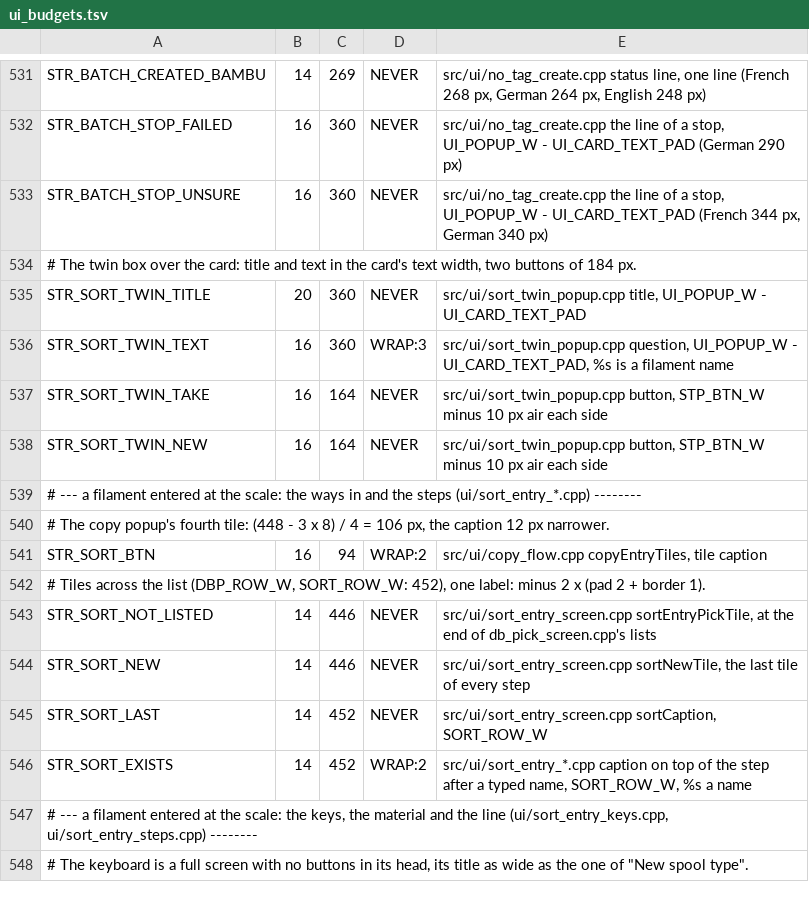
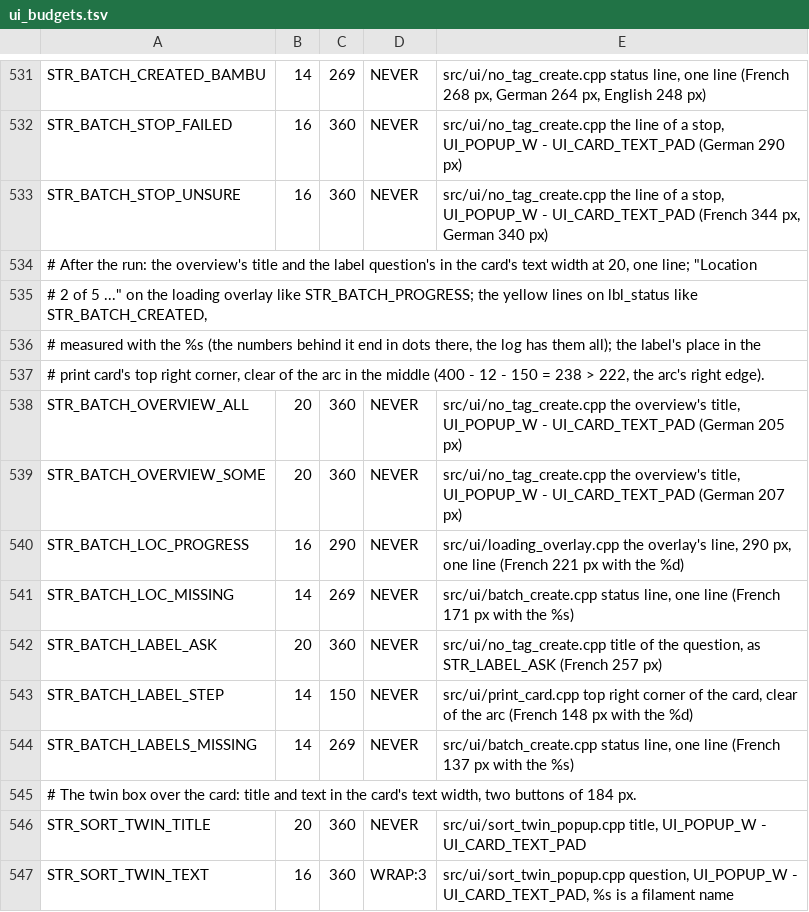
Before and after one commit to Eifel-Joe/SpoolmanScale, a TSV file: tools/ui_budgets.tsv, drawn as a sheet; only a part is shown, gaps mark what is left out; the shorter side is filled out with more unchanged rows; the diff names each change by its address in the sheet, - before the commit and + after, or states it on an @@ line.

```diff
--- a/tools/ui_budgets.tsv
+++ b/tools/ui_budgets.tsv
+row 534: # After the run: the overview's title and the label question's in the card's text width at 20, one line; "Location
+row 535: # 2 of 5 ..." on the loading overlay like STR_BATCH_PROGRESS; the yellow lines on lbl_status like STR_BATCH_CREATED,
+row 536: # measured with the %s (the numbers behind it end in dots there, the log has them all); the label's place in the
+row 537: # print card's top right corner, clear of the arc in the middle (400 - 12 - 150 = 238 > 222, the arc's right edge).
+row 538: STR_BATCH_OVERVIEW_ALL | 20 | 360 | NEVER | src/ui/no_tag_create.cpp the overview's title, UI_POPUP_W - UI_CARD_TEXT_PAD (German 205 px)
+row 539: STR_BATCH_OVERVIEW_SOME | 20 | 360 | NEVER | src/ui/no_tag_create.cpp the overview's title, UI_POPUP_W - UI_CARD_TEXT_PAD (German 207 px)
+row 540: STR_BATCH_LOC_PROGRESS | 16 | 290 | NEVER | src/ui/loading_overlay.cpp the overlay's line, 290 px, one line (French 221 px with the %d)
+row 541: STR_BATCH_LOC_MISSING | 14 | 269 | NEVER | src/ui/batch_create.cpp status line, one line (French 171 px with the %s)
+row 542: STR_BATCH_LABEL_ASK | 20 | 360 | NEVER | src/ui/no_tag_create.cpp title of the question, as STR_LABEL_ASK (French 257 px)
+row 543: STR_BATCH_LABEL_STEP | 14 | 150 | NEVER | src/ui/print_card.cpp top right corner of the card, clear of the arc (French 148 px with the %d)
+row 544: STR_BATCH_LABELS_MISSING | 14 | 269 | NEVER | src/ui/batch_create.cpp status line, one line (French 137 px with the %s)
```
Also changed, not shown: 18 other files.
